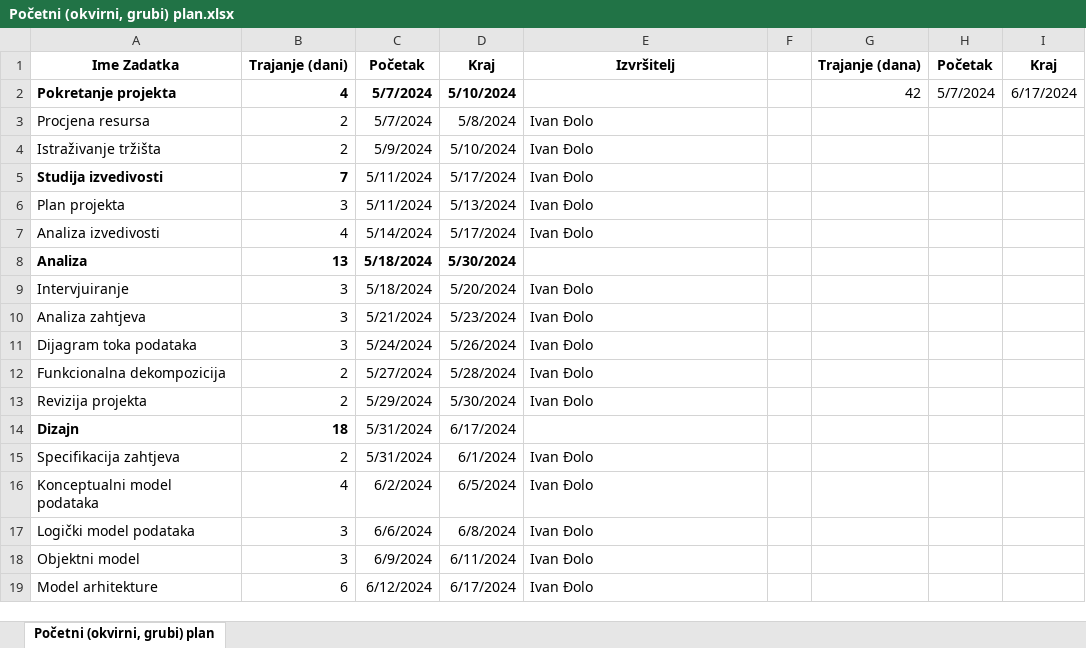
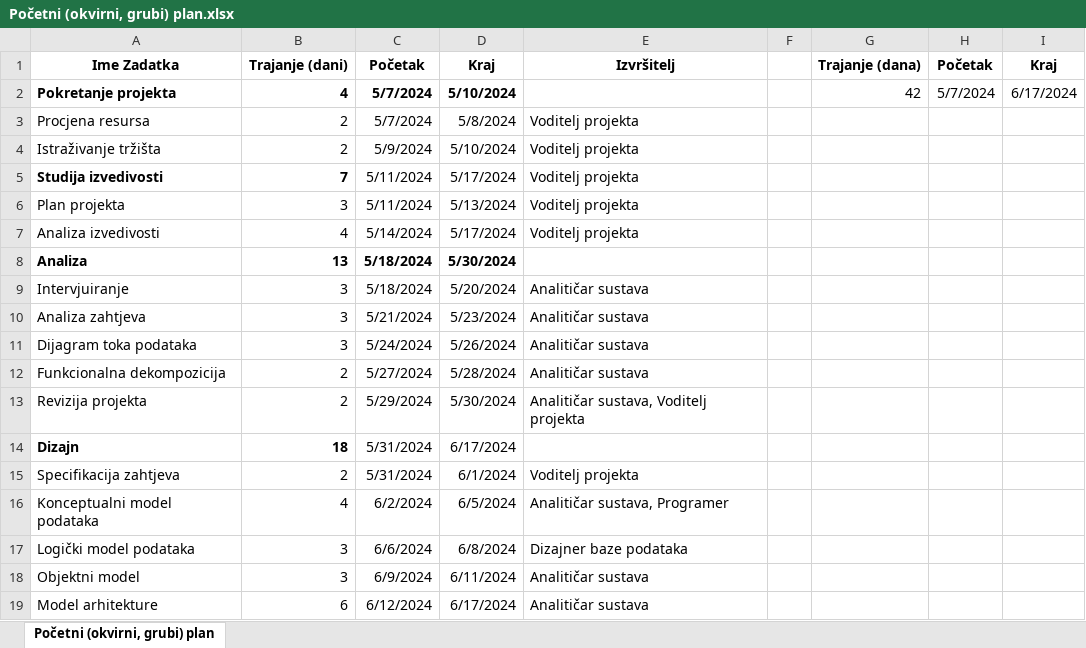
Before and after one commit to Giollesco/PIS, an Excel workbook: 1. Prijedlog projekta/Početni (okvirni, grubi) plan.xlsx, sheet Početni (okvirni, grubi) plan, drawn as a sheet; values as stored, in another font and other column widths than the file's, no borders; the diff names each change by its address in the sheet, - before the commit and + after, or states it on an @@ line.

```diff
--- a/1. Prijedlog projekta/Početni (okvirni, grubi) plan.xlsx (sheet Početni (okvirni, grubi) plan)
+++ b/1. Prijedlog projekta/Početni (okvirni, grubi) plan.xlsx (sheet Početni (okvirni, grubi) plan)
-E3:E7: Ivan Đolo
+E3:E7: Voditelj projekta
-E9:E12: Ivan Đolo
+E9:E12: Analitičar sustava
-E13: Ivan Đolo
+E13: Analitičar sustava, Voditelj projekta
-E15: Ivan Đolo
+E15: Voditelj projekta
-E16: Ivan Đolo
+E16: Analitičar sustava, Programer
-E17: Ivan Đolo
+E17: Dizajner baze podataka
-E18:E19: Ivan Đolo
+E18:E19: Analitičar sustava
```
Also changed, not shown: 1. Prijedlog projekta/Studija izvedivosti.xlsx, 5 other files.
